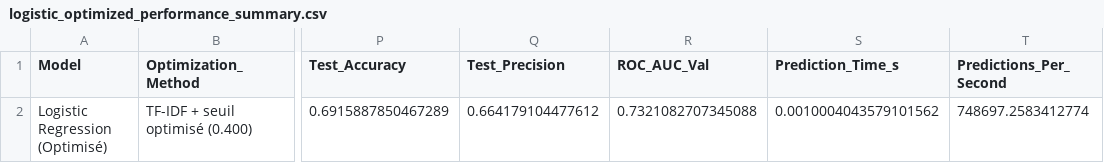
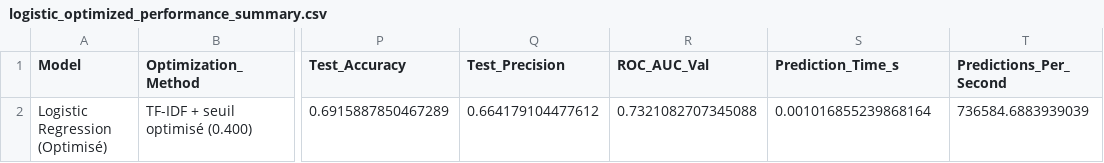
Before and after one commit to pierre-mazard/eye-of-emergency, a CSV file: results/logistic_regression/metrics/logistic_optimized_performance_summary.csv, drawn as a sheet; only a part is shown, gaps mark what is left out; the diff names each change by its address in the sheet, - before the commit and + after, or states it on an @@ line.

```diff
--- a/results/logistic_regression/metrics/logistic_optimized_performance_summary.csv
+++ b/results/logistic_regression/metrics/logistic_optimized_performance_summary.csv
-S2 (Prediction_Time_s): 0.0010004043579101562
+S2 (Prediction_Time_s): 0.001016855239868164
-T2 (Predictions_Per_Second): 748697.2583412774
+T2 (Predictions_Per_Second): 736584.6883939039
```
Also changed, not shown: results/RandomForest/predictions/randomforest_test_predictions.csv, results/xgboost/predictions/xgboost_test_predictions.csv, 23 other files.
